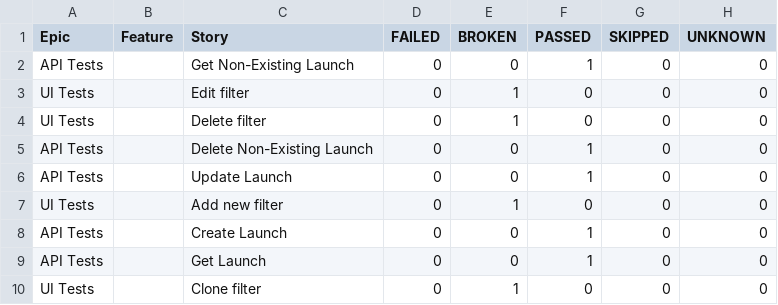
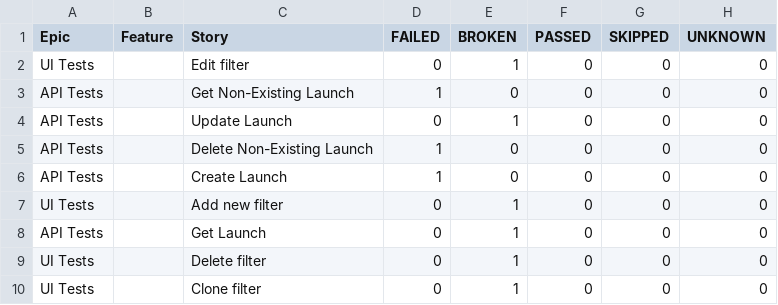
Before and after one commit to Solosnyuk/report-portal-Selenide-Test, a CSV file: data/behaviors.csv, drawn as a sheet.

```diff
--- a/data/behaviors.csv
+++ b/data/behaviors.csv
@@ -1,10 +1,10 @@
 "Epic","Feature","Story","FAILED","BROKEN","PASSED","SKIPPED","UNKNOWN"
-"API Tests","","Get Non-Existing Launch","0","0","1","0","0"
 "UI Tests","","Edit filter","0","1","0","0","0"
+"API Tests","","Get Non-Existing Launch","1","0","0","0","0"
+"API Tests","","Update Launch","0","1","0","0","0"
+"API Tests","","Delete Non-Existing Launch","1","0","0","0","0"
+"API Tests","","Create Launch","1","0","0","0","0"
+"UI Tests","","Add new filter","0","1","0","0","0"
+"API Tests","","Get Launch","0","1","0","0","0"
 "UI Tests","","Delete filter","0","1","0","0","0"
-"API Tests","","Delete Non-Existing Launch","0","0","1","0","0"
-"API Tests","","Update Launch","0","0","1","0","0"
-"UI Tests","","Add new filter","0","1","0","0","0"
-"API Tests","","Create Launch","0","0","1","0","0"
-"API Tests","","Get Launch","0","0","1","0","0"
 "UI Tests","","Clone filter","0","1","0","0","0"
```
Also changed, not shown: data/suites.csv, 36 other files.
